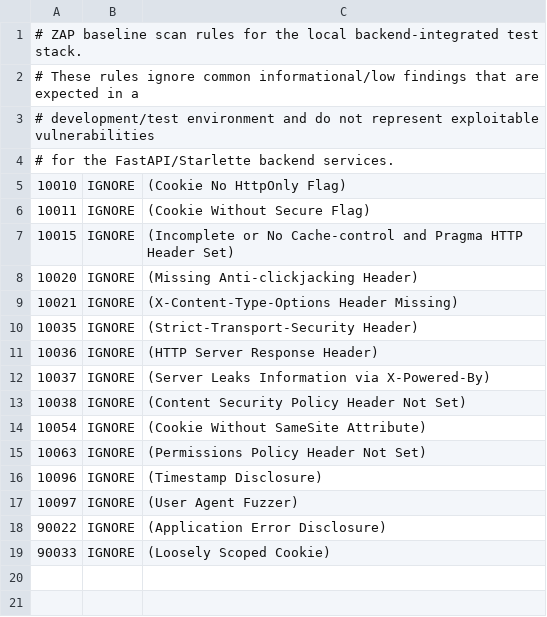
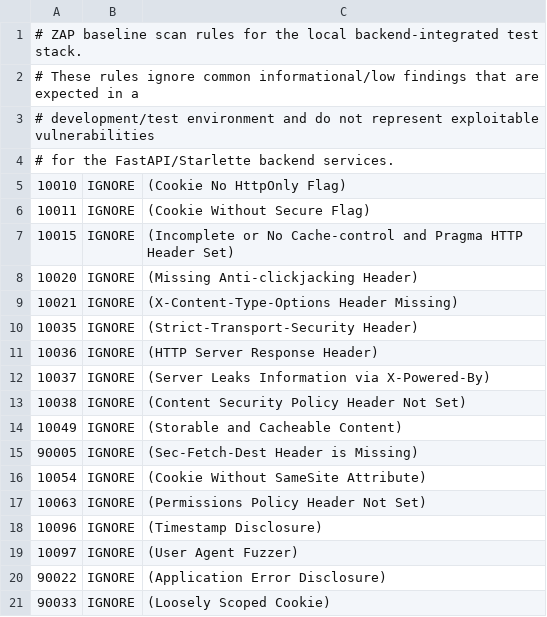
Before and after one commit to Valynt/Fabric_4L, a TSV file: .zap/rules.tsv, drawn as a sheet.

Commit message:
fix(ci): add ZAP baseline rules to silence dev-stack warnings

```diff
--- a/.zap/rules.tsv
+++ b/.zap/rules.tsv
@@ -13,2 +13,4 @@
 10038	IGNORE	(Content Security Policy Header Not Set)
+10049	IGNORE	(Storable and Cacheable Content)
+90005	IGNORE	(Sec-Fetch-Dest Header is Missing)
 10054	IGNORE	(Cookie Without SameSite Attribute)
```
